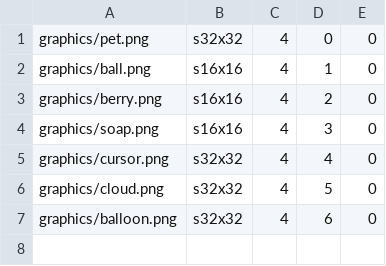
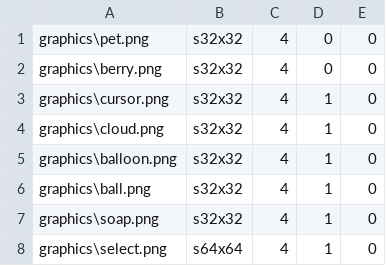
Before and after one commit to Pyrochrome/A-Life, a TSV file: output/graphics.tsv, drawn as a sheet.

```diff
--- a/output/graphics.tsv
+++ b/output/graphics.tsv
@@ -1,7 +1,8 @@
-graphics/pet.png	s32x32	4	0	0
-graphics/ball.png	s16x16	4	1	0
-graphics/berry.png	s16x16	4	2	0
-graphics/soap.png	s16x16	4	3	0
-graphics/cursor.png	s32x32	4	4	0
-graphics/cloud.png	s32x32	4	5	0
-graphics/balloon.png	s32x32	4	6	0
+graphics\pet.png	s32x32	4	0	0
+graphics\berry.png	s32x32	4	0	0
+graphics\cursor.png	s32x32	4	1	0
+graphics\cloud.png	s32x32	4	1	0
+graphics\balloon.png	s32x32	4	1	0
+graphics\ball.png	s32x32	4	1	0
+graphics\soap.png	s32x32	4	1	0
+graphics\select.png	s64x64	4	1	0
```
Also changed, not shown: 43 other files.
